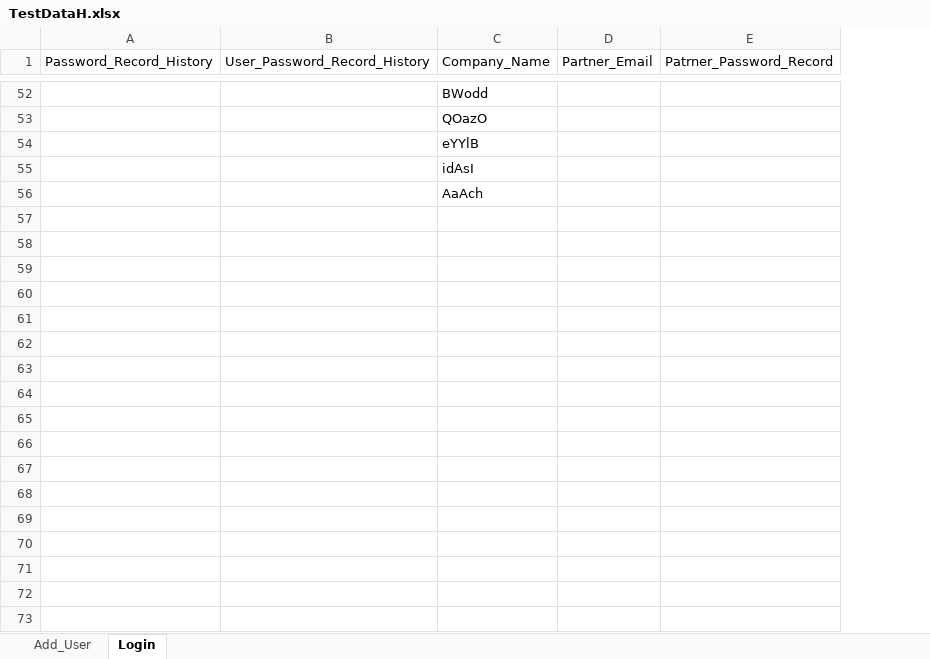
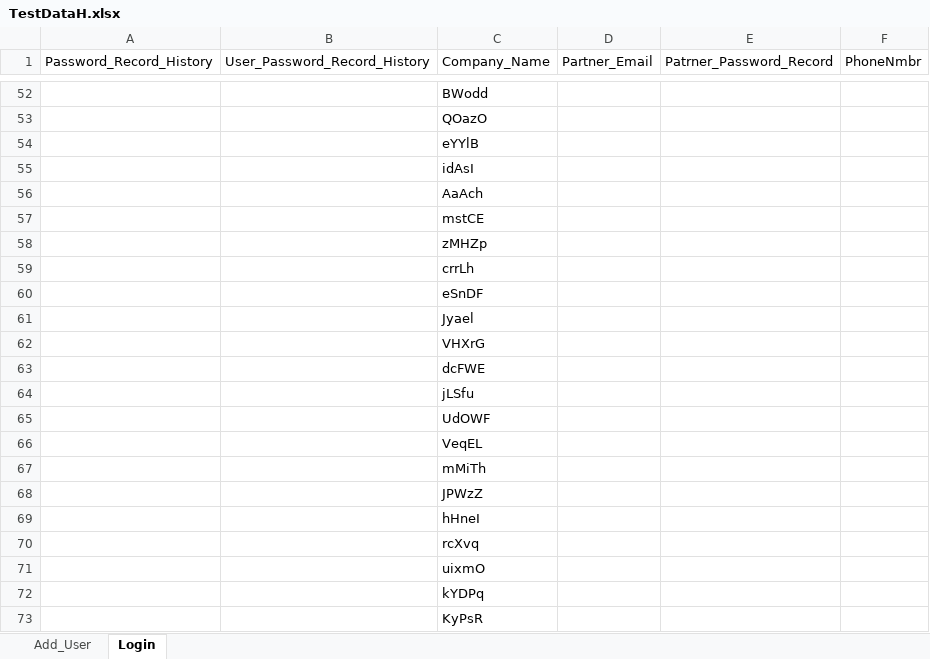
Before and after one commit to franci876/Ecom-Wizard, an Excel workbook: src/TestDataH.xlsx, sheet Login, drawn as a sheet; only a part is shown, gaps mark what is left out; values as stored, in another font and other column widths than the file's, no borders; the diff covers the shown part only; the diff names each change by its address in the sheet, - before the commit and + after, or states it on an @@ line.

```diff
--- a/src/TestDataH.xlsx (sheet Login)
+++ b/src/TestDataH.xlsx (sheet Login)
+column F (PhoneNmbr), empty
+row 57:  |  | mstCE
+row 58:  |  | zMHZp
+row 59:  |  | crrLh
+row 60:  |  | eSnDF
+row 61:  |  | Jyael
+row 62:  |  | VHXrG
+row 63:  |  | dcFWE
+row 64:  |  | jLSfu
+row 65:  |  | UdOWF
+row 66:  |  | VeqEL
+row 67:  |  | mMiTh
+row 68:  |  | JPWzZ
+row 69:  |  | hHneI
+row 70:  |  | rcXvq
+row 71:  |  | uixmO
+row 72:  |  | kYDPq
+row 73:  |  | KyPsR
```
Also changed, not shown: 27 edited cells elsewhere in this sheet, src/TestData.xlsx, 13 other files.
